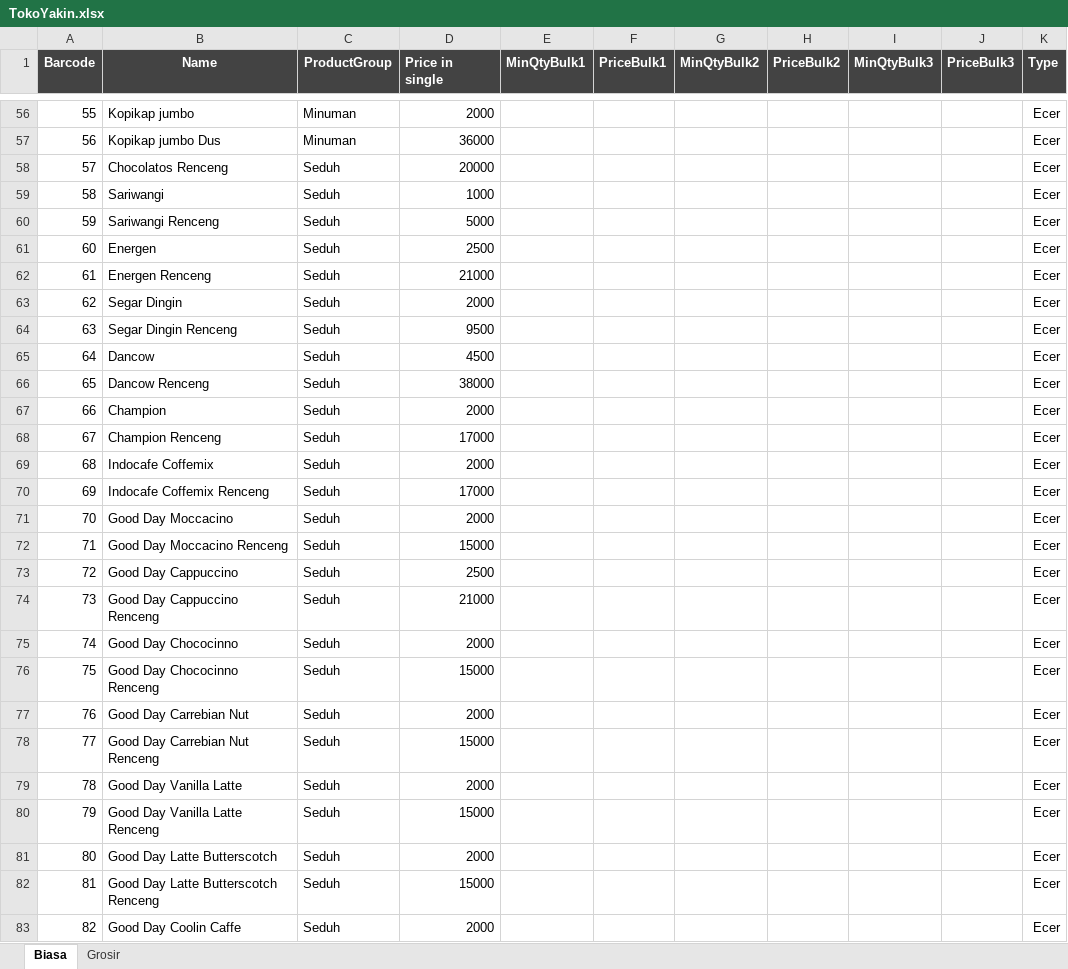
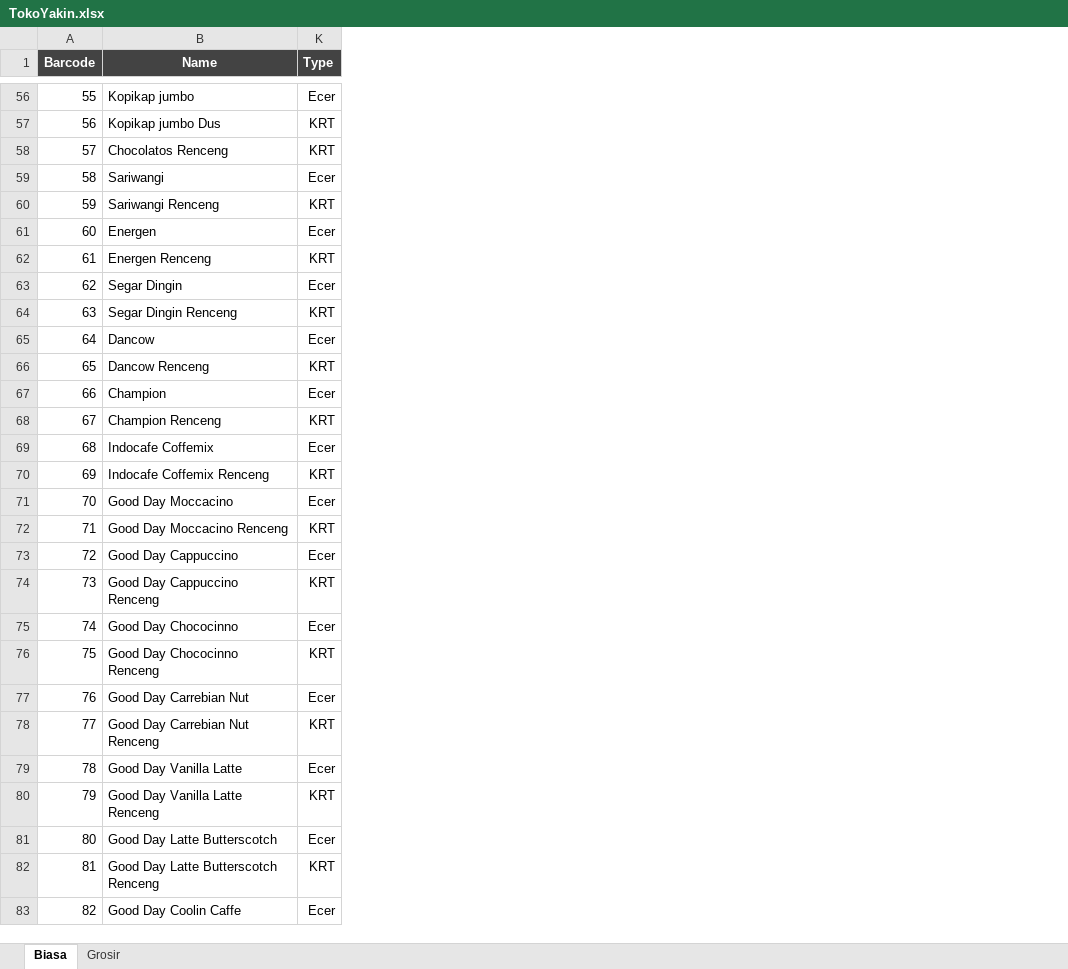
Before and after one commit to rudiath95/toko-yakin, an Excel workbook: TokoYakin.xlsx, sheet Biasa, drawn as a sheet; only a part is shown, gaps mark what is left out; values as stored, in another font and other column widths than the file's, no borders; charts and pictures and conditional formats not drawn; the diff covers the shown part only; the diff names each change by its address in the sheet, - before the commit and + after, or states it on an @@ line.

```diff
--- a/TokoYakin.xlsx (sheet Biasa)
+++ b/TokoYakin.xlsx (sheet Biasa)
@@ column C (ProductGroup) hidden, rows 56-83: Minuman | Minuman | Seduh | Seduh | Seduh | Seduh | Seduh | Seduh | Seduh | Seduh | Seduh | Seduh | Seduh | Seduh | Seduh | Seduh | Seduh | Seduh | Seduh | Seduh | Seduh | Seduh | Seduh | Seduh | Seduh | Seduh | Seduh | Seduh @@
@@ column D (Price in single) hidden, rows 56-83: 2000 | 36000 | 20000 | 1000 | 5000 | 2500 | 21000 | 2000 | 9500 | 4500 | 38000 | 2000 | 17000 | 2000 | 17000 | 2000 | 15000 | 2500 | 21000 | 2000 | 15000 | 2000 | 15000 | 2000 | 15000 | 2000 | 15000 | 2000 @@
@@ column E (MinQtyBulk1) hidden, empty @@
@@ column F (PriceBulk1) hidden, empty @@
@@ column G (MinQtyBulk2) hidden, empty @@
@@ column H (PriceBulk2) hidden, empty @@
@@ column I (MinQtyBulk3) hidden, empty @@
@@ column J (PriceBulk3) hidden, empty @@
-K57:K58 (Type): Ecer
+K57:K58 (Type): KRT
-K60 (Type): Ecer
+K60 (Type): KRT
-K62 (Type): Ecer
+K62 (Type): KRT
-K64 (Type): Ecer
+K64 (Type): KRT
-K66 (Type): Ecer
+K66 (Type): KRT
-K68 (Type): Ecer
+K68 (Type): KRT
-K70 (Type): Ecer
+K70 (Type): KRT
-K72 (Type): Ecer
+K72 (Type): KRT
-K74 (Type): Ecer
+K74 (Type): KRT
-K76 (Type): Ecer
+K76 (Type): KRT
-K78 (Type): Ecer
+K78 (Type): KRT
-K80 (Type): Ecer
+K80 (Type): KRT
-K82 (Type): Ecer
+K82 (Type): KRT
```
Also changed, not shown: 133 edited cells elsewhere in this sheet, sheet Grosir.
